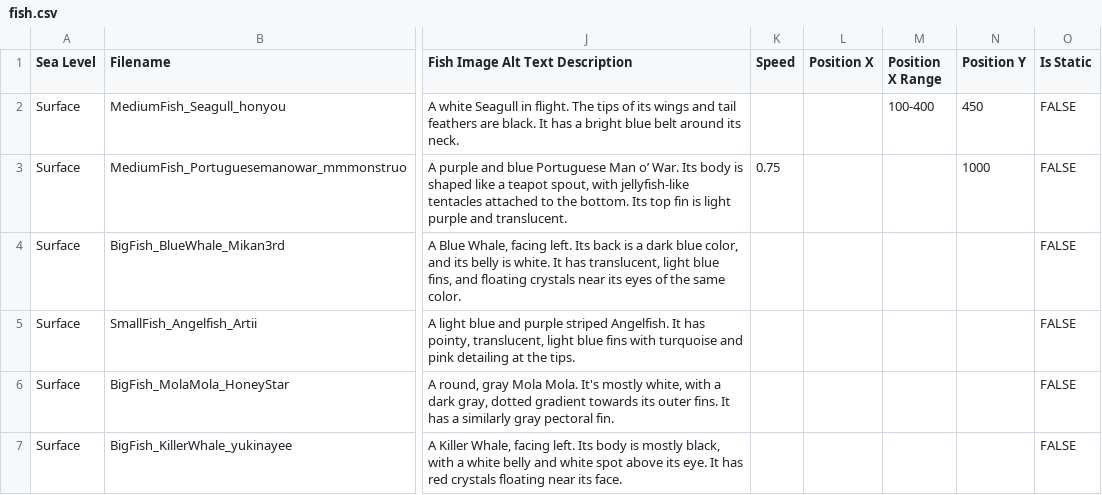
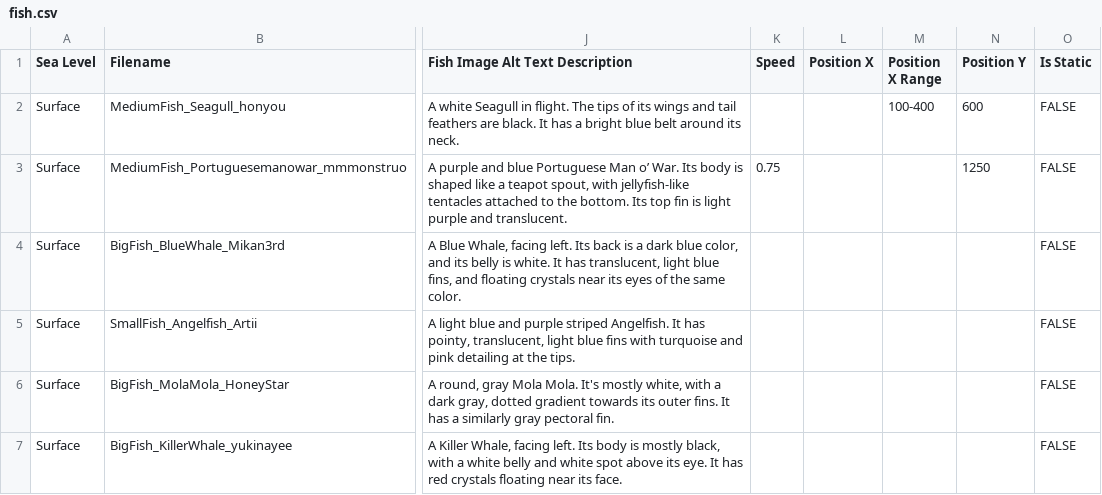
Before and after one commit to elysiumdelivery/altare-aquarium, a CSV file: fish.csv, drawn as a sheet; only a part is shown, gaps mark what is left out; the diff names each change by its address in the sheet, - before the commit and + after, or states it on an @@ line.

```diff
--- a/fish.csv
+++ b/fish.csv
-N2 (Position Y): 450
+N2 (Position Y): 600
-N3 (Position Y): 1000
+N3 (Position Y): 1250
```
Also changed, not shown: credits.csv, 12 other files.
